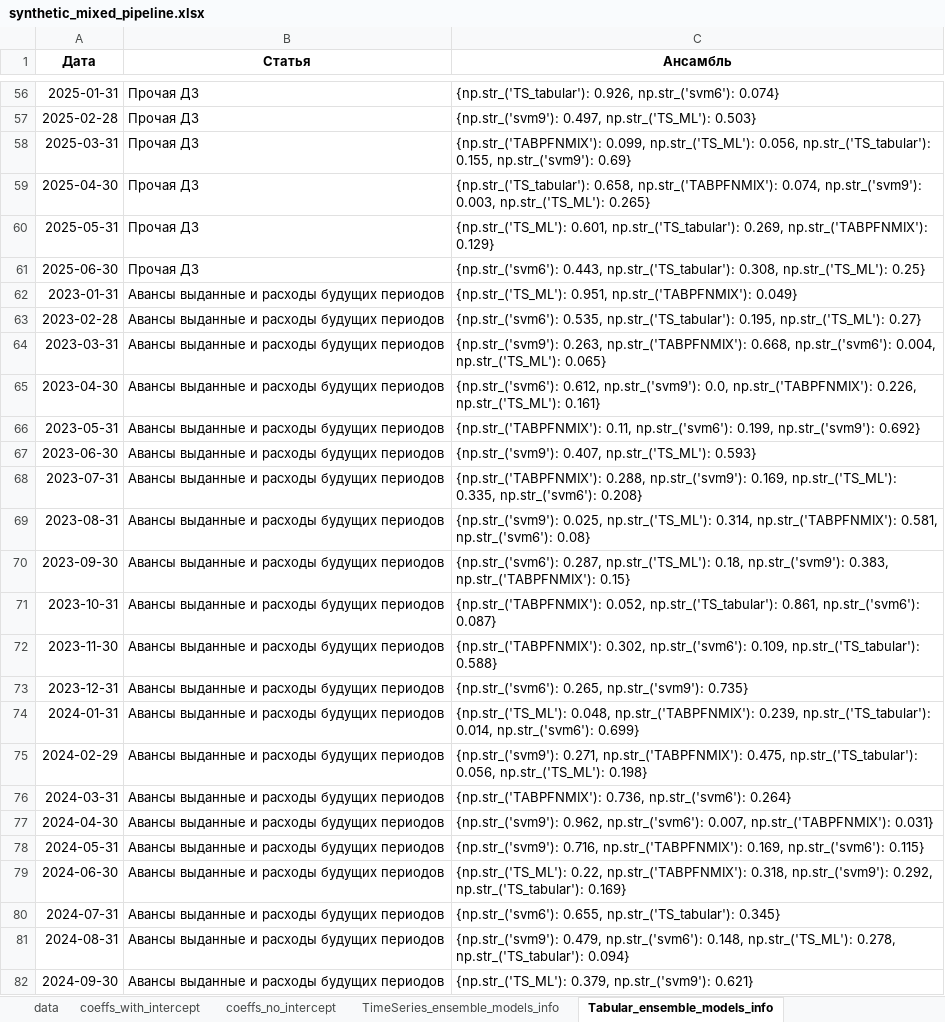
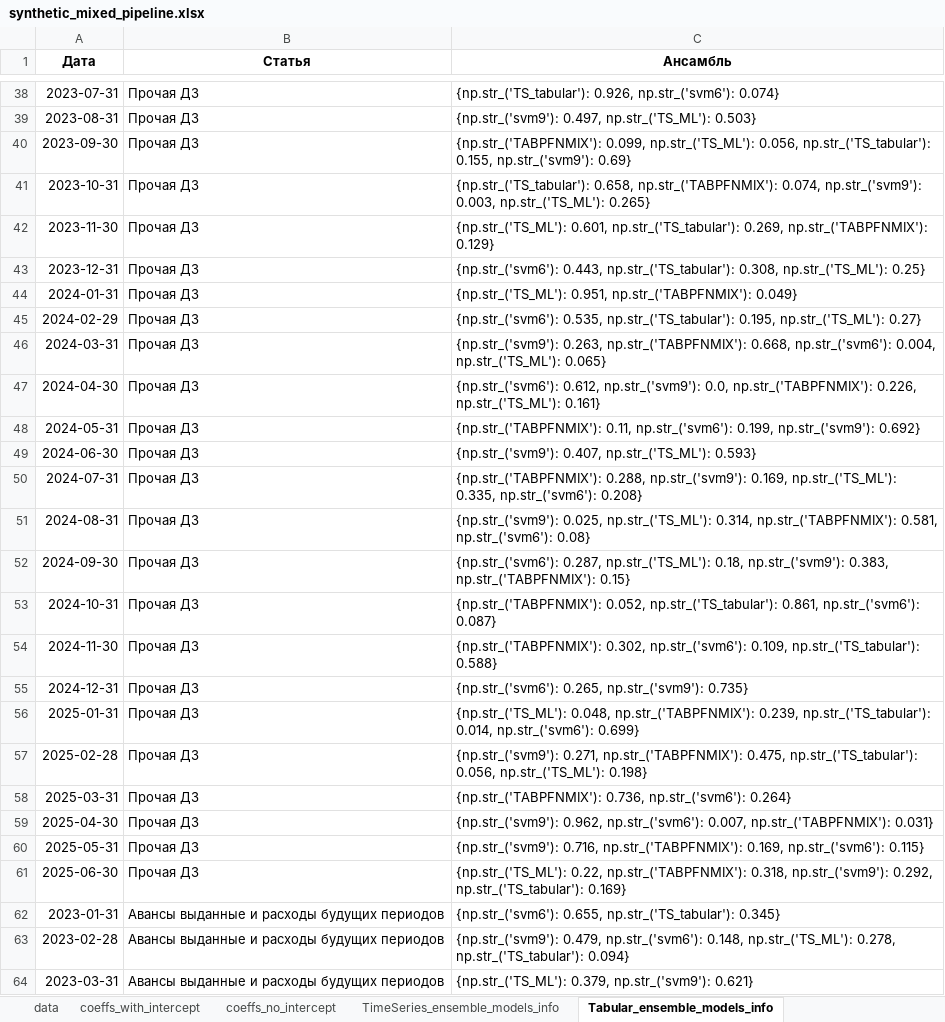
Before and after one commit to tw1nflame/nwc, an Excel workbook: results/synthetic_mixed_pipeline.xlsx, sheet Tabular_ensemble_models_info, drawn as a sheet; only a part is shown, gaps mark what is left out; values as stored, in another font and other column widths than the file's, no borders; addresses are those after the commit; the diff covers the shown part only; the diff names each change by its address in the sheet, - before the commit and + after, or states it on an @@ line.

```diff
--- a/results/synthetic_mixed_pipeline.xlsx (sheet Tabular_ensemble_models_info)
+++ b/results/synthetic_mixed_pipeline.xlsx (sheet Tabular_ensemble_models_info)
-A38 (Дата): 2025-01-31
+A38 (Дата): 2023-07-31
-A39 (Дата): 2025-02-28
+A39 (Дата): 2023-08-31
-A40 (Дата): 2025-03-31
+A40 (Дата): 2023-09-30
-A41 (Дата): 2025-04-30
+A41 (Дата): 2023-10-31
-A42 (Дата): 2025-05-31
+A42 (Дата): 2023-11-30
-A43 (Дата): 2025-06-30
+A43 (Дата): 2023-12-31
-A44 (Дата): 2023-01-31
+A44 (Дата): 2024-01-31
-B44:B61 (Статья): Авансы выданные и расходы будущих периодов
+B44:B61 (Статья): Прочая ДЗ
-A45 (Дата): 2023-02-28
+A45 (Дата): 2024-02-29
-A46 (Дата): 2023-03-31
+A46 (Дата): 2024-03-31
-A47 (Дата): 2023-04-30
+A47 (Дата): 2024-04-30
-A48 (Дата): 2023-05-31
+A48 (Дата): 2024-05-31
-A49 (Дата): 2023-06-30
+A49 (Дата): 2024-06-30
-A50 (Дата): 2023-07-31
+A50 (Дата): 2024-07-31
-A51 (Дата): 2023-08-31
+A51 (Дата): 2024-08-31
-A52 (Дата): 2023-09-30
+A52 (Дата): 2024-09-30
-A53 (Дата): 2023-10-31
+A53 (Дата): 2024-10-31
-A54 (Дата): 2023-11-30
+A54 (Дата): 2024-11-30
-A55 (Дата): 2023-12-31
+A55 (Дата): 2024-12-31
-A56 (Дата): 2024-01-31
+A56 (Дата): 2025-01-31
-A57 (Дата): 2024-02-29
+A57 (Дата): 2025-02-28
-A58 (Дата): 2024-03-31
+A58 (Дата): 2025-03-31
-A59 (Дата): 2024-04-30
+A59 (Дата): 2025-04-30
-A60 (Дата): 2024-05-31
+A60 (Дата): 2025-05-31
-A61 (Дата): 2024-06-30
+A61 (Дата): 2025-06-30
-A62 (Дата): 2024-07-31
+A62 (Дата): 2023-01-31
-A63 (Дата): 2024-08-31
+A63 (Дата): 2023-02-28
-A64 (Дата): 2024-09-30
+A64 (Дата): 2023-03-31
```
Also changed, not shown: 18 added rows, 18 removed rows and 687 edited cells elsewhere in this sheet, sheet data, sheet Tabular_feature_importance, sheet coeffs_with_intercept, sheet coeffs_no_intercept, sheet TimeSeries_ensemble_models_info, 2 other files.
